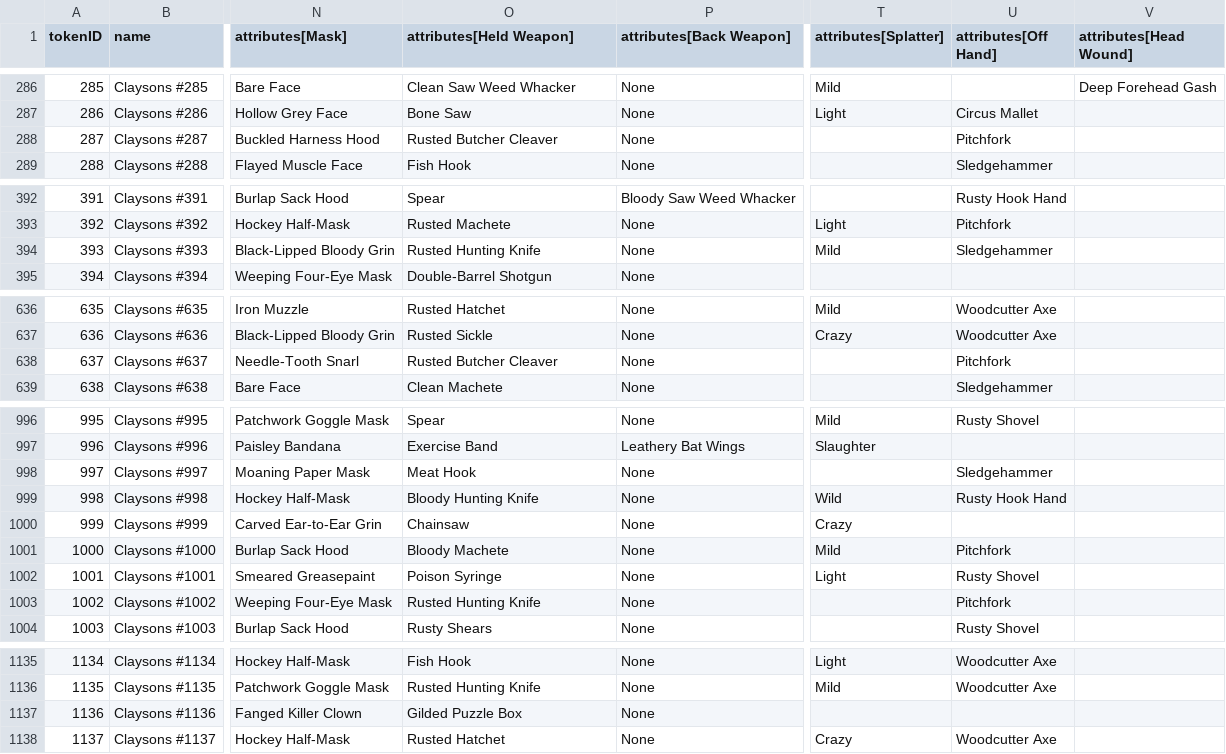
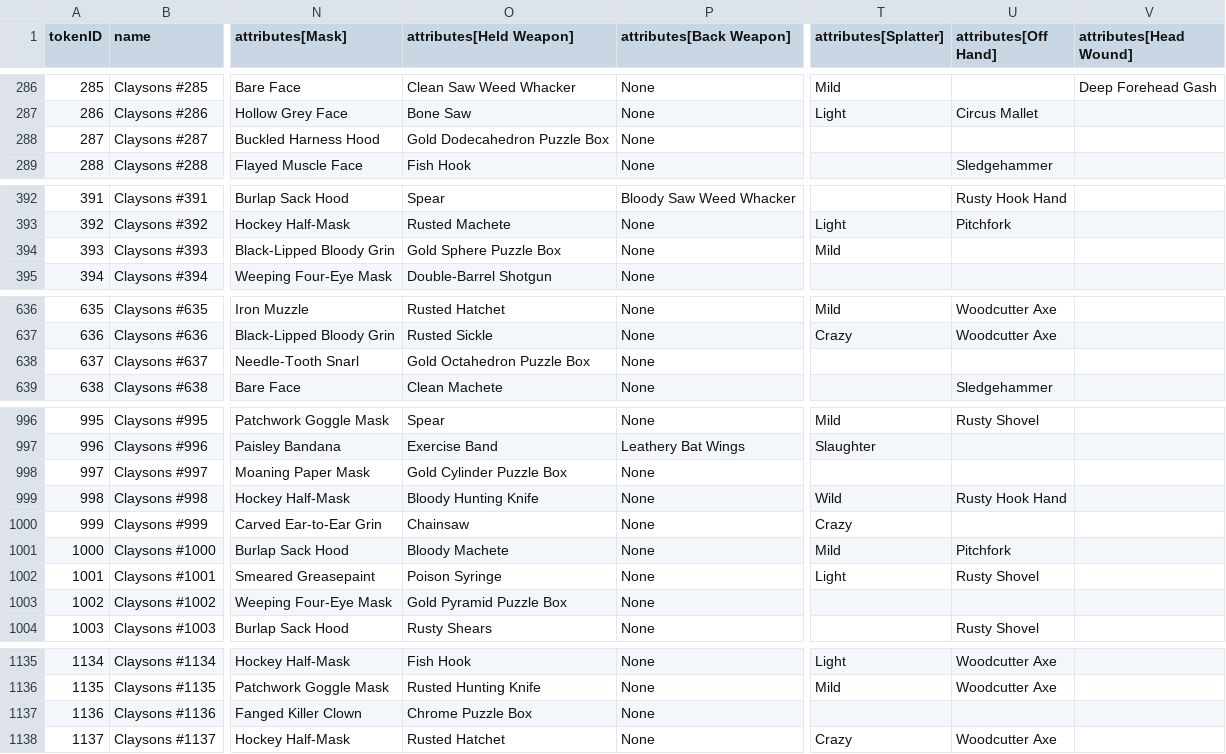
Before and after one commit to georgexmeta/SBN13thNFT, a CSV file: output/opensea/metadata.csv, drawn as a sheet; only a part is shown, gaps mark what is left out; the diff names each change by its address in the sheet, - before the commit and + after, or states it on an @@ line.

```diff
--- a/output/opensea/metadata.csv
+++ b/output/opensea/metadata.csv
-O288 (attributes[Held Weapon]): Rusted Butcher Cleaver
+O288 (attributes[Held Weapon]): Gold Dodecahedron Puzzle Box
-U288 (attributes[Off Hand]): Pitchfork
+U288 (attributes[Off Hand]): (empty)
-O394 (attributes[Held Weapon]): Rusted Hunting Knife
+O394 (attributes[Held Weapon]): Gold Sphere Puzzle Box
-U394 (attributes[Off Hand]): Sledgehammer
+U394 (attributes[Off Hand]): (empty)
-O638 (attributes[Held Weapon]): Rusted Butcher Cleaver
+O638 (attributes[Held Weapon]): Gold Octahedron Puzzle Box
-U638 (attributes[Off Hand]): Pitchfork
+U638 (attributes[Off Hand]): (empty)
-O998 (attributes[Held Weapon]): Meat Hook
+O998 (attributes[Held Weapon]): Gold Cylinder Puzzle Box
-U998 (attributes[Off Hand]): Sledgehammer
+U998 (attributes[Off Hand]): (empty)
-O1003 (attributes[Held Weapon]): Rusted Hunting Knife
+O1003 (attributes[Held Weapon]): Gold Pyramid Puzzle Box
-U1003 (attributes[Off Hand]): Pitchfork
+U1003 (attributes[Off Hand]): (empty)
-O1137 (attributes[Held Weapon]): Gilded Puzzle Box
+O1137 (attributes[Held Weapon]): Chrome Puzzle Box
```
Also changed, not shown: 9 other files.
